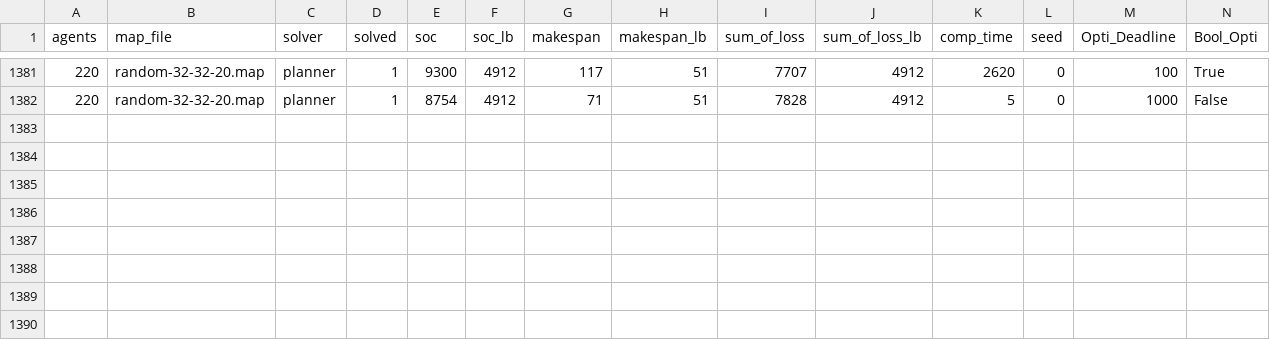
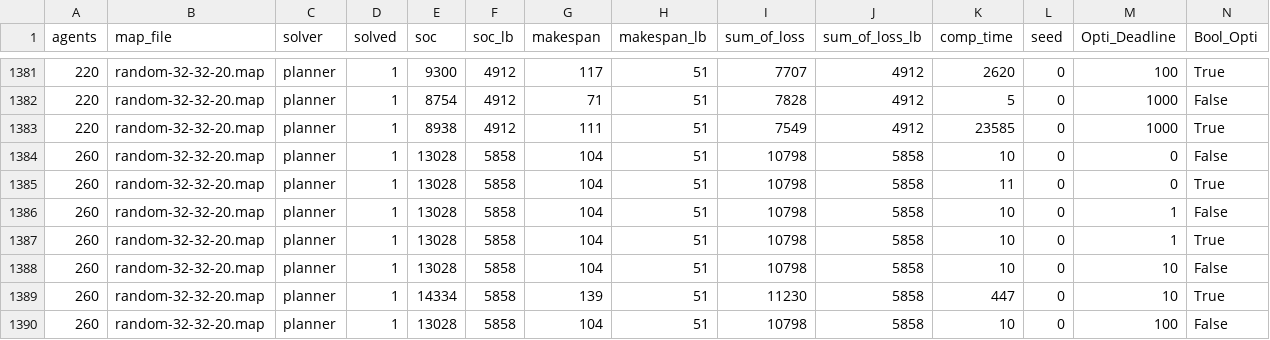
Before and after one commit to nayeshagandotra/lacam, a CSV file: lacam_323220_agentsweep.csv, drawn as a sheet; only a part is shown, gaps mark what is left out; rows hold the shown columns only; the diff names each change by its address in the sheet, - before the commit and + after, or states it on an @@ line.

```diff
--- a/lacam_323220_agentsweep.csv
+++ b/lacam_323220_agentsweep.csv
+row 1383: 220 | random-32-32-20.map | planner | 1 | 8938 | 4912 | 111 | 51 | 7549 | 4912 | 23585 | 0 | 1000 | True
+row 1384: 260 | random-32-32-20.map | planner | 1 | 13028 | 5858 | 104 | 51 | 10798 | 5858 | 10 | 0 | 0 | False
+row 1385: 260 | random-32-32-20.map | planner | 1 | 13028 | 5858 | 104 | 51 | 10798 | 5858 | 11 | 0 | 0 | True
+row 1386: 260 | random-32-32-20.map | planner | 1 | 13028 | 5858 | 104 | 51 | 10798 | 5858 | 10 | 0 | 1 | False
+row 1387: 260 | random-32-32-20.map | planner | 1 | 13028 | 5858 | 104 | 51 | 10798 | 5858 | 10 | 0 | 1 | True
+row 1388: 260 | random-32-32-20.map | planner | 1 | 13028 | 5858 | 104 | 51 | 10798 | 5858 | 10 | 0 | 10 | False
+row 1389: 260 | random-32-32-20.map | planner | 1 | 14334 | 5858 | 139 | 51 | 11230 | 5858 | 447 | 0 | 10 | True
+row 1390: 260 | random-32-32-20.map | planner | 1 | 13028 | 5858 | 104 | 51 | 10798 | 5858 | 10 | 0 | 100 | False
```
Also changed, not shown: lacam_htchantry_agentsweep.csv.
